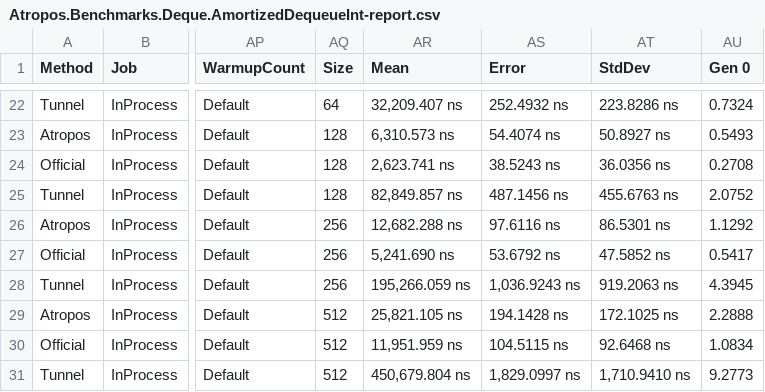
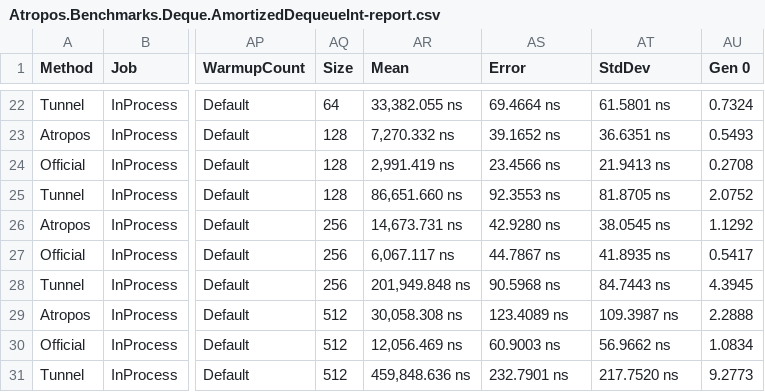
Before and after one commit to evilguest/atropos, a CSV file: Atropos.Benchmarks/BenchmarkDotNet.Artifacts/results/Atropos.Benchmarks.Deque.AmortizedDequeueInt-report.csv, drawn as a sheet; only a part is shown, gaps mark what is left out; the diff covers the shown part only; the diff names each change by its address in the sheet, - before the commit and + after, or states it on an @@ line.

```diff
--- a/Atropos.Benchmarks/BenchmarkDotNet.Artifacts/results/Atropos.Benchmarks.Deque.AmortizedDequeueInt-report.csv
+++ b/Atropos.Benchmarks/BenchmarkDotNet.Artifacts/results/Atropos.Benchmarks.Deque.AmortizedDequeueInt-report.csv
-AR22 (Mean): 32,209.407 ns
+AR22 (Mean): 33,382.055 ns
-AS22 (Error): 252.4932 ns
+AS22 (Error): 69.4664 ns
-AT22 (StdDev): 223.8286 ns
+AT22 (StdDev): 61.5801 ns
-AR23 (Mean): 6,310.573 ns
+AR23 (Mean): 7,270.332 ns
-AS23 (Error): 54.4074 ns
+AS23 (Error): 39.1652 ns
-AT23 (StdDev): 50.8927 ns
+AT23 (StdDev): 36.6351 ns
-AR24 (Mean): 2,623.741 ns
+AR24 (Mean): 2,991.419 ns
-AS24 (Error): 38.5243 ns
+AS24 (Error): 23.4566 ns
-AT24 (StdDev): 36.0356 ns
+AT24 (StdDev): 21.9413 ns
-AR25 (Mean): 82,849.857 ns
+AR25 (Mean): 86,651.660 ns
-AS25 (Error): 487.1456 ns
+AS25 (Error): 92.3553 ns
-AT25 (StdDev): 455.6763 ns
+AT25 (StdDev): 81.8705 ns
-AR26 (Mean): 12,682.288 ns
+AR26 (Mean): 14,673.731 ns
-AS26 (Error): 97.6116 ns
+AS26 (Error): 42.9280 ns
-AT26 (StdDev): 86.5301 ns
+AT26 (StdDev): 38.0545 ns
-AR27 (Mean): 5,241.690 ns
+AR27 (Mean): 6,067.117 ns
-AS27 (Error): 53.6792 ns
+AS27 (Error): 44.7867 ns
-AT27 (StdDev): 47.5852 ns
+AT27 (StdDev): 41.8935 ns
-AR28 (Mean): 195,266.059 ns
+AR28 (Mean): 201,949.848 ns
-AS28 (Error): 1,036.9243 ns
+AS28 (Error): 90.5968 ns
-AT28 (StdDev): 919.2063 ns
+AT28 (StdDev): 84.7443 ns
-AR29 (Mean): 25,821.105 ns
+AR29 (Mean): 30,058.308 ns
-AS29 (Error): 194.1428 ns
+AS29 (Error): 123.4089 ns
-AT29 (StdDev): 172.1025 ns
+AT29 (StdDev): 109.3987 ns
-AR30 (Mean): 11,951.959 ns
+AR30 (Mean): 12,056.469 ns
-AS30 (Error): 104.5115 ns
+AS30 (Error): 60.9003 ns
-AT30 (StdDev): 92.6468 ns
+AT30 (StdDev): 56.9662 ns
-AR31 (Mean): 450,679.804 ns
+AR31 (Mean): 459,848.636 ns
-AS31 (Error): 1,829.0997 ns
+AS31 (Error): 232.7901 ns
-AT31 (StdDev): 1,710.9410 ns
+AT31 (StdDev): 217.7520 ns
```
Also changed, not shown: 115 edited cells elsewhere in this file.
